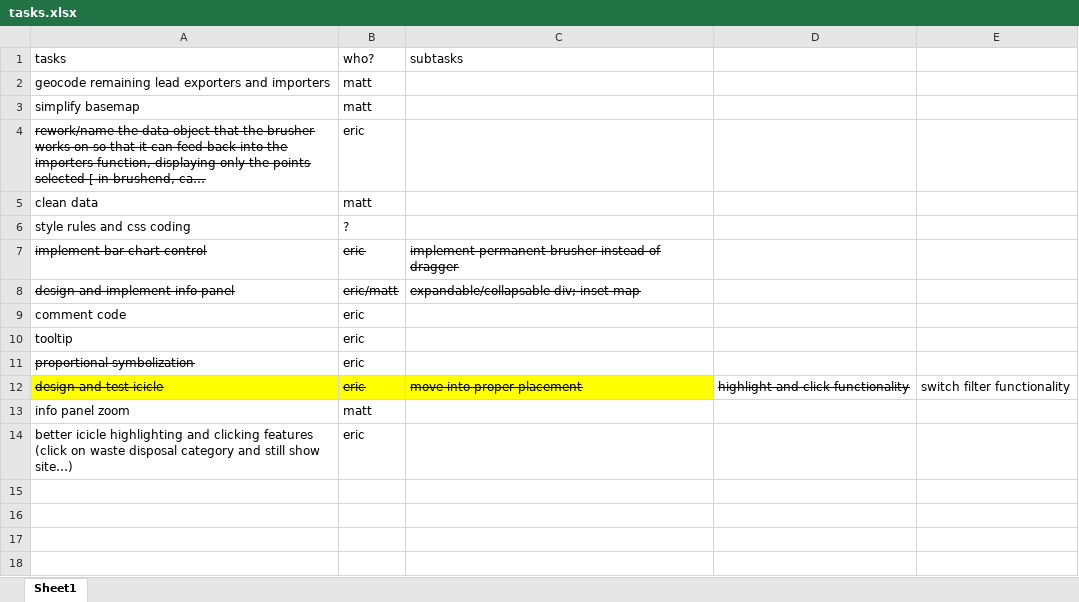
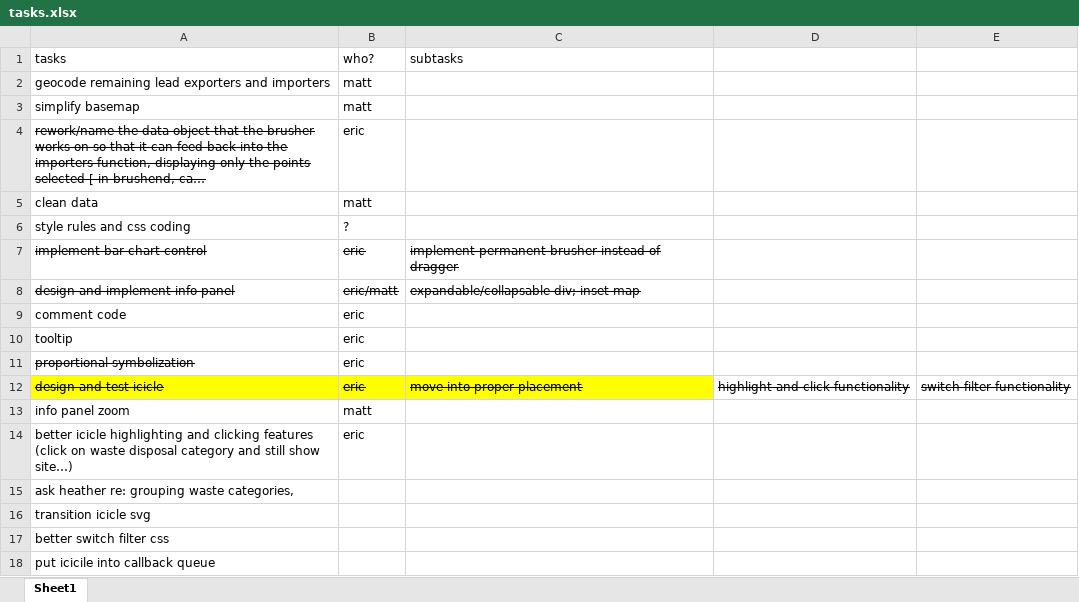
Before and after one commit to hazmatmapper/hazmatmapper.github.io, an Excel workbook: tasks.xlsx, sheet Sheet1, drawn as a sheet; long unchanged cells end in …; values as stored, in another font and other column widths than the file's, no borders; the diff names each change by its address in the sheet, - before the commit and + after, or states it on an @@ line.

Commit message:
data tree update
transitions, styling, text, radio buttons

```diff
--- a/tasks.xlsx (sheet Sheet1)
+++ b/tasks.xlsx (sheet Sheet1)
-E12 strikethrough: off
+E12 strikethrough: on
+row 15: ask heather re: grouping waste categories,
+row 16: transition icicle svg
+row 17: better switch filter css
+row 18: put icicile into callback queue
```
Also changed, not shown: 3 other files.
